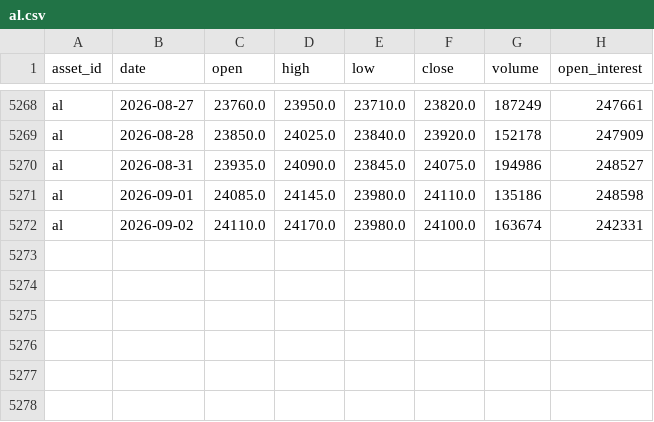
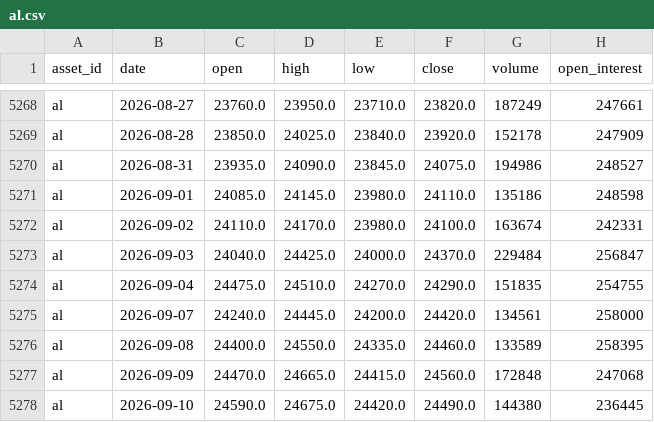
Before and after one commit to JunyiWu97/cross-asset-structure-monitor, a CSV file: data/history_public/al.csv, drawn as a sheet; only a part is shown, gaps mark what is left out; the diff names each change by its address in the sheet, - before the commit and + after, or states it on an @@ line.

```diff
--- a/data/history_public/al.csv
+++ b/data/history_public/al.csv
+row 5273: al | 2026-09-03 | 24040.0 | 24425.0 | 24000.0 | 24370.0 | 229484 | 256847
+row 5274: al | 2026-09-04 | 24475.0 | 24510.0 | 24270.0 | 24290.0 | 151835 | 254755
+row 5275: al | 2026-09-07 | 24240.0 | 24445.0 | 24200.0 | 24420.0 | 134561 | 258000
+row 5276: al | 2026-09-08 | 24400.0 | 24550.0 | 24335.0 | 24460.0 | 133589 | 258395
+row 5277: al | 2026-09-09 | 24470.0 | 24665.0 | 24415.0 | 24560.0 | 172848 | 247068
+row 5278: al | 2026-09-10 | 24590.0 | 24675.0 | 24420.0 | 24490.0 | 144380 | 236445
```
Also changed, not shown: data/history_public/i.csv, data/history_public/if.csv, 54 other files.
